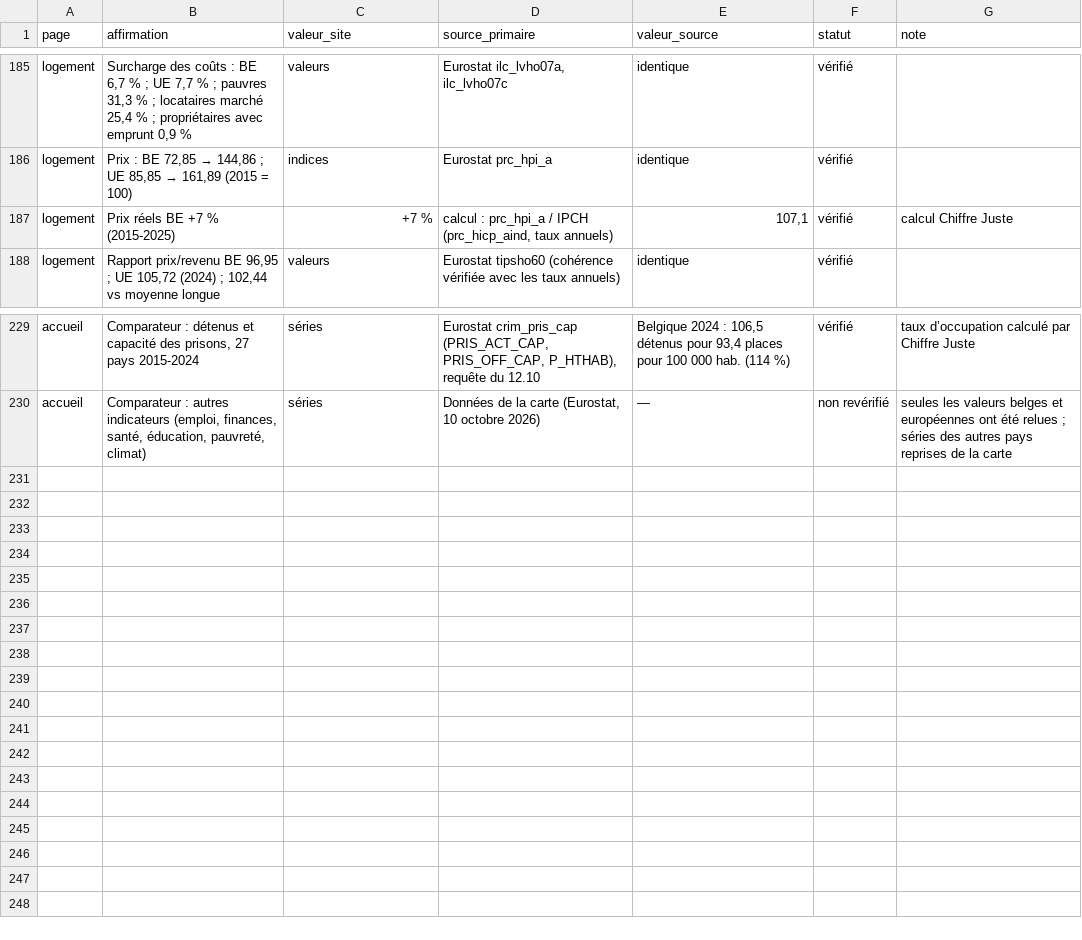
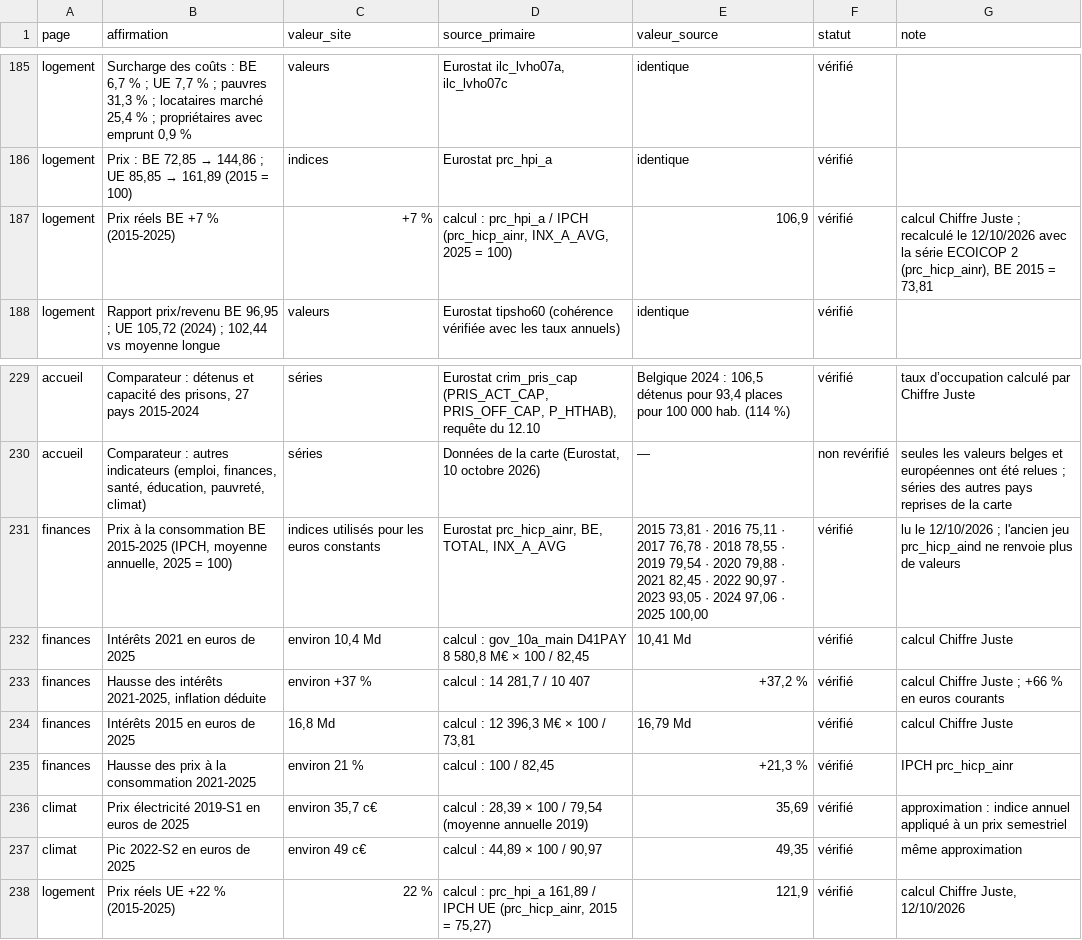
Before and after one commit to tombauchau-sys/tombauchau, a CSV file: verif/registre.csv, drawn as a sheet; only a part is shown, gaps mark what is left out.

```diff
--- a/verif/registre.csv
+++ b/verif/registre.csv
@@ -186,3 +186,3 @@ logement,"Surcharge des coûts : BE 6,7 % ; UE 7,7 % ; pauvres 31,3 % ; locatair
 logement,"Prix : BE 72,85 → 144,86 ; UE 85,85 → 161,89 (2015 = 100)",indices,Eurostat prc_hpi_a,identique,vérifié,
-logement,Prix réels BE +7 % (2015-2025),+7 %,"calcul : prc_hpi_a / IPCH (prc_hicp_aind, taux annuels)","107,1",vérifié,calcul Chiffre Juste
+logement,Prix réels BE +7 % (2015-2025),+7 %,"calcul : prc_hpi_a / IPCH (prc_hicp_ainr, INX_A_AVG, 2025 = 100)","106,9",vérifié,"calcul Chiffre Juste ; recalculé le 12/10/2026 avec la série ECOICOP 2 (prc_hicp_ainr), BE 2015 = 73,81"
 logement,"Rapport prix/revenu BE 96,95 ; UE 105,72 (2024) ; 102,44 vs moyenne longue",valeurs,Eurostat tipsho60 (cohérence vérifiée avec les taux annuels),identique,vérifié,
@@ -230 +230,9 @@ accueil,"Comparateur : détenus et capacité des prisons, 27 pays 2015-2024",sé
 accueil,"Comparateur : autres indicateurs (emploi, finances, santé, éducation, pauvreté, climat)",séries,"Données de la carte (Eurostat, 10 octobre 2026)",—,non revérifié,seules les valeurs belges et européennes ont été relues ; séries des autres pays reprises de la carte
+finances,"Prix à la consommation BE 2015-2025 (IPCH, moyenne annuelle, 2025 = 100)",indices utilisés pour les euros constants,"Eurostat prc_hicp_ainr, BE, TOTAL, INX_A_AVG","2015 73,81 · 2016 75,11 · 2017 76,78 · 2018 78,55 · 2019 79,54 · 2020 79,88 · 2021 82,45 · 2022 90,97 · 2023 93,05 · 2024 97,06 · 2025 100,00",vérifié,lu le 12/10/2026 ; l'ancien jeu prc_hicp_aind ne renvoie plus de valeurs
+finances,Intérêts 2021 en euros de 2025,"environ 10,4 Md","calcul : gov_10a_main D41PAY 8 580,8 M€ × 100 / 82,45","10,41 Md",vérifié,calcul Chiffre Juste
+finances,"Hausse des intérêts 2021-2025, inflation déduite",environ +37 %,"calcul : 14 281,7 / 10 407","+37,2 %",vérifié,calcul Chiffre Juste ; +66 % en euros courants
+finances,Intérêts 2015 en euros de 2025,"16,8 Md","calcul : 12 396,3 M€ × 100 / 73,81","16,79 Md",vérifié,calcul Chiffre Juste
+finances,Hausse des prix à la consommation 2021-2025,environ 21 %,"calcul : 100 / 82,45","+21,3 %",vérifié,IPCH prc_hicp_ainr
+climat,Prix électricité 2019-S1 en euros de 2025,"environ 35,7 c€","calcul : 28,39 × 100 / 79,54 (moyenne annuelle 2019)","35,69",vérifié,approximation : indice annuel appliqué à un prix semestriel
+climat,Pic 2022-S2 en euros de 2025,environ 49 c€,"calcul : 44,89 × 100 / 90,97","49,35",vérifié,même approximation
+logement,Prix réels UE +22 % (2015-2025),22 %,"calcul : prc_hpi_a 161,89 / IPCH UE (prc_hicp_ainr, 2015 = 75,27)","121,9",vérifié,"calcul Chiffre Juste, 12/10/2026"
```
Also changed, not shown: 12 other files.
